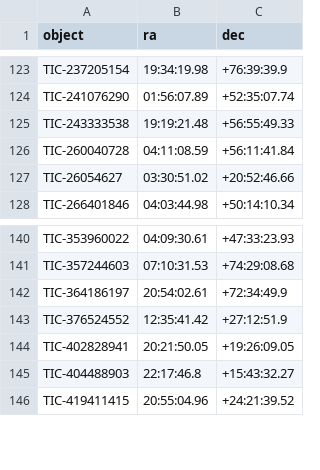
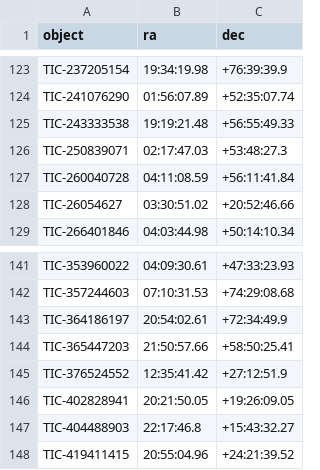
Before and after one commit to feder-observatory/feder-object-list, a CSV file: feder_object_list.csv, drawn as a sheet; only a part is shown, gaps mark what is left out; the diff names each change by its address in the sheet, - before the commit and + after, or states it on an @@ line.

Commit message:
Update feder_object_list.csv

```diff
--- a/feder_object_list.csv
+++ b/feder_object_list.csv
+row 126: TIC-250839071 | 02:17:47.03 | +53:48:27.3
+row 144: TIC-365447203 | 21:50:57.66 | +58:50:25.41
```
